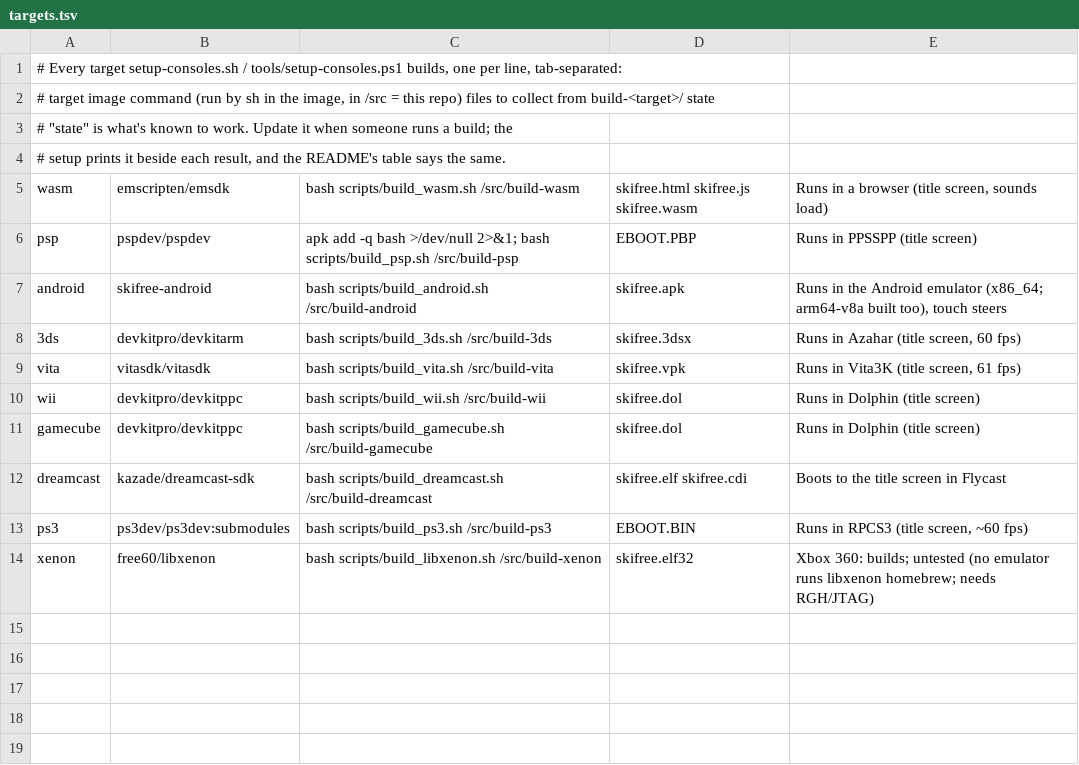
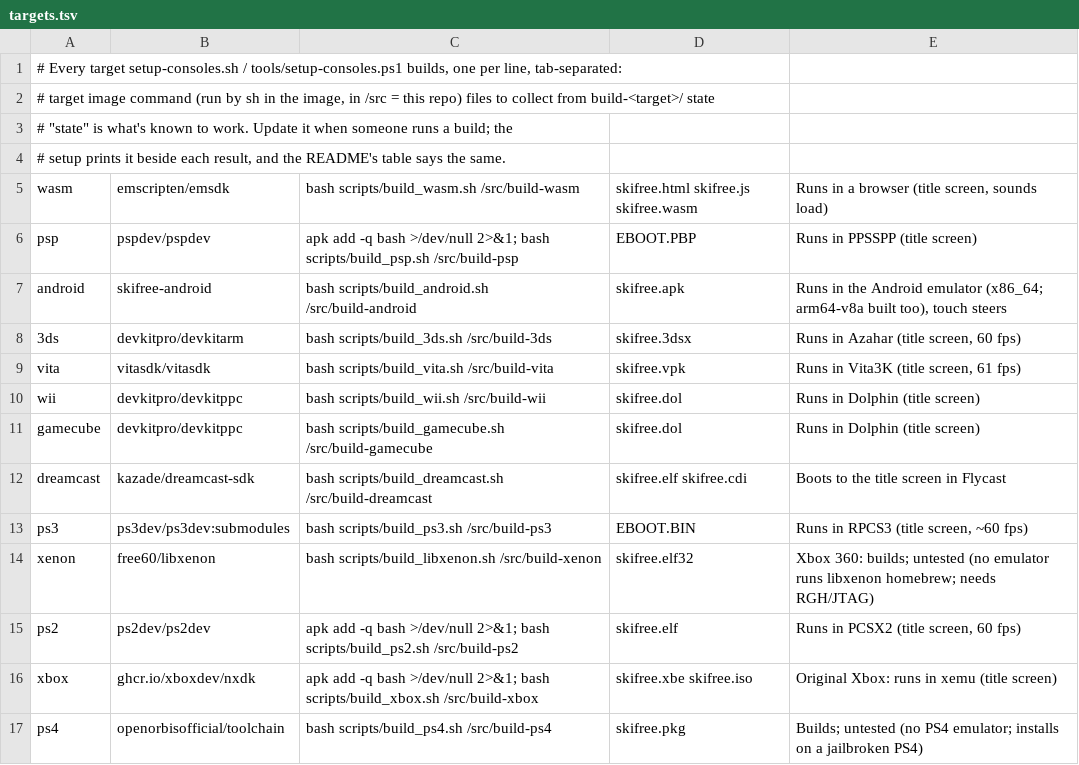
Before and after one commit to sp00nznet/skifree, a TSV file: scripts/targets.tsv, drawn as a sheet; the diff names each change by its address in the sheet, - before the commit and + after, or states it on an @@ line.

```diff
--- a/scripts/targets.tsv
+++ b/scripts/targets.tsv
+row 15: ps2 | ps2dev/ps2dev | apk add -q bash >/dev/null 2>&1; bash scripts/build_ps2.sh /src/build-ps2 | skifree.elf | Runs in PCSX2 (title screen, 60 fps)
+row 16: xbox | ghcr.io/xboxdev/nxdk | apk add -q bash >/dev/null 2>&1; bash scripts/build_xbox.sh /src/build-xbox | skifree.xbe skifree.iso | Original Xbox: runs in xemu (title screen)
+row 17: ps4 | openorbisofficial/toolchain | bash scripts/build_ps4.sh /src/build-ps4 | skifree.pkg | Builds; untested (no PS4 emulator; installs on a jailbroken PS4)
```
Also changed, not shown: 7 other files.
